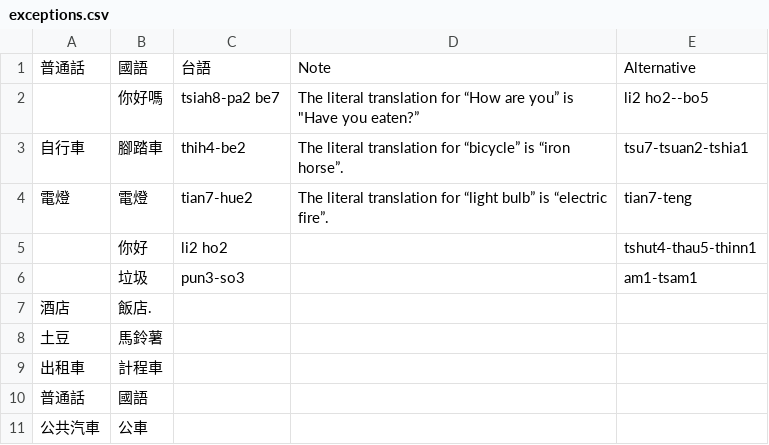
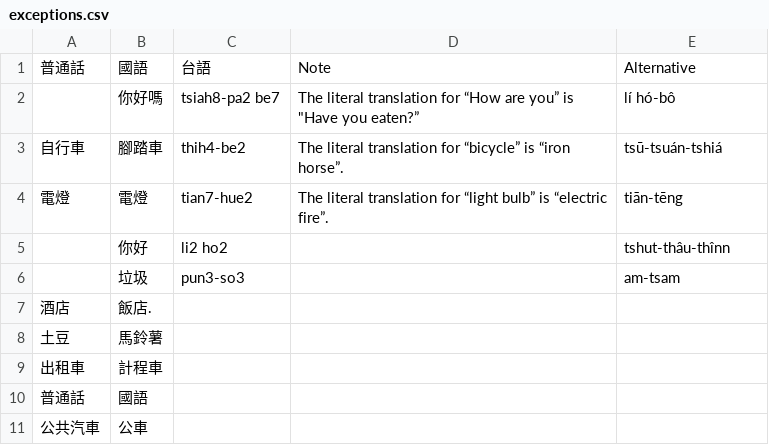
Before and after one commit to taliyah0x0/BobaWay, a CSV file: BobaWay/exceptions.csv, drawn as a sheet; only a part is shown.

Commit message:
Add files via upload

```diff
--- a/BobaWay/exceptions.csv
+++ b/BobaWay/exceptions.csv
@@ -1,7 +1,7 @@
 普通話,國語,台語,Note,Alternative
-,你好嗎,tsiah8-pa2 be7,"The literal translation for “How are you” is ""Have you eaten?”",li2 ho2--bo5
-自行車,腳踏車,thih4-be2,The literal translation for “bicycle” is “iron horse”.,tsu7-tsuan2-tshia1
-電燈,電燈,tian7-hue2,The literal translation for “light bulb” is “electric fire”.,tian7-teng
-,你好,li2 ho2,,tshut4-thau5-thinn1
-,垃圾,pun3-so3,,am1-tsam1
+,你好嗎,tsiah8-pa2 be7,"The literal translation for “How are you” is ""Have you eaten?”",lí hó-bô
+自行車,腳踏車,thih4-be2,The literal translation for “bicycle” is “iron horse”.,tsū-tsuán-tshiá
+電燈,電燈,tian7-hue2,The literal translation for “light bulb” is “electric fire”.,tiān-tēng
+,你好,li2 ho2,,tshut-thâu-thînn
+,垃圾,pun3-so3,,am-tsam
 酒店,飯店.,,,
```
